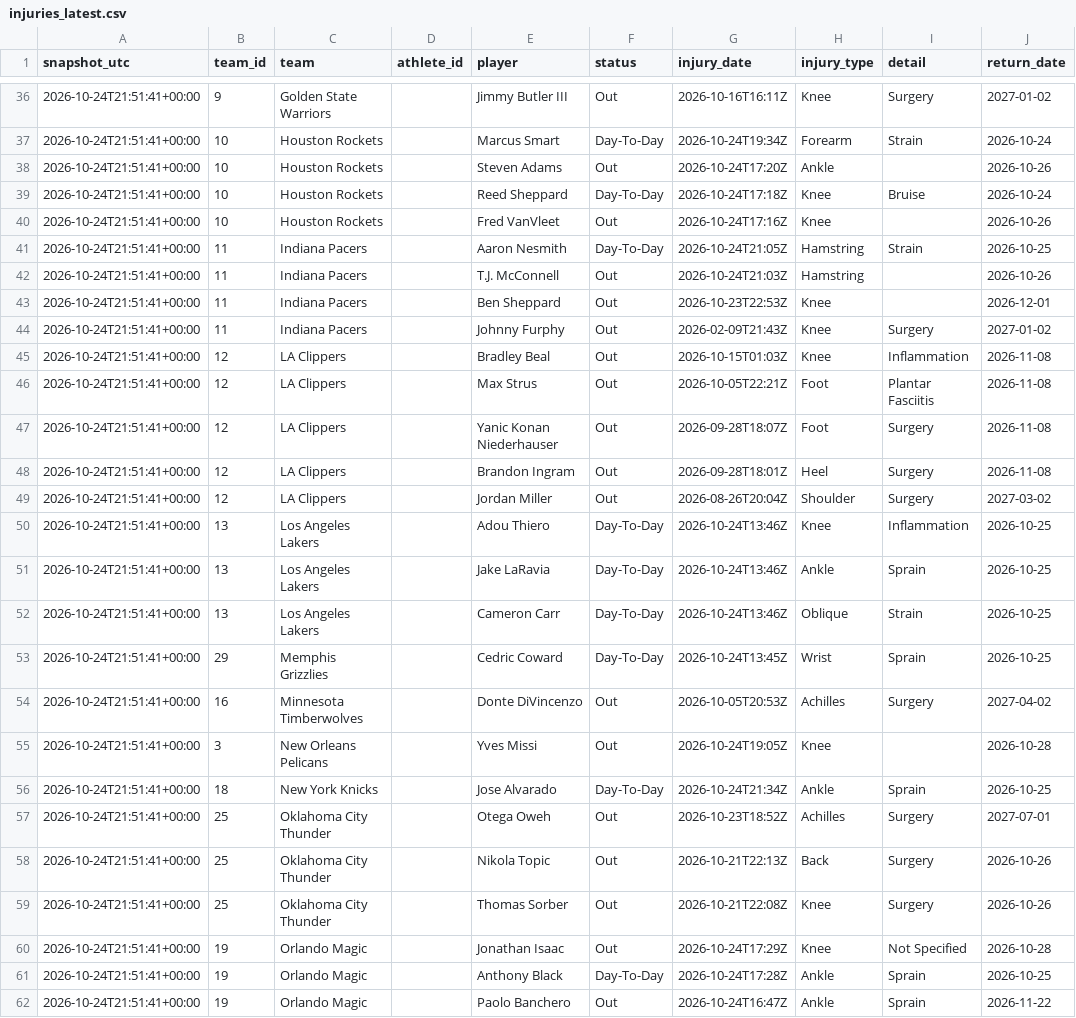
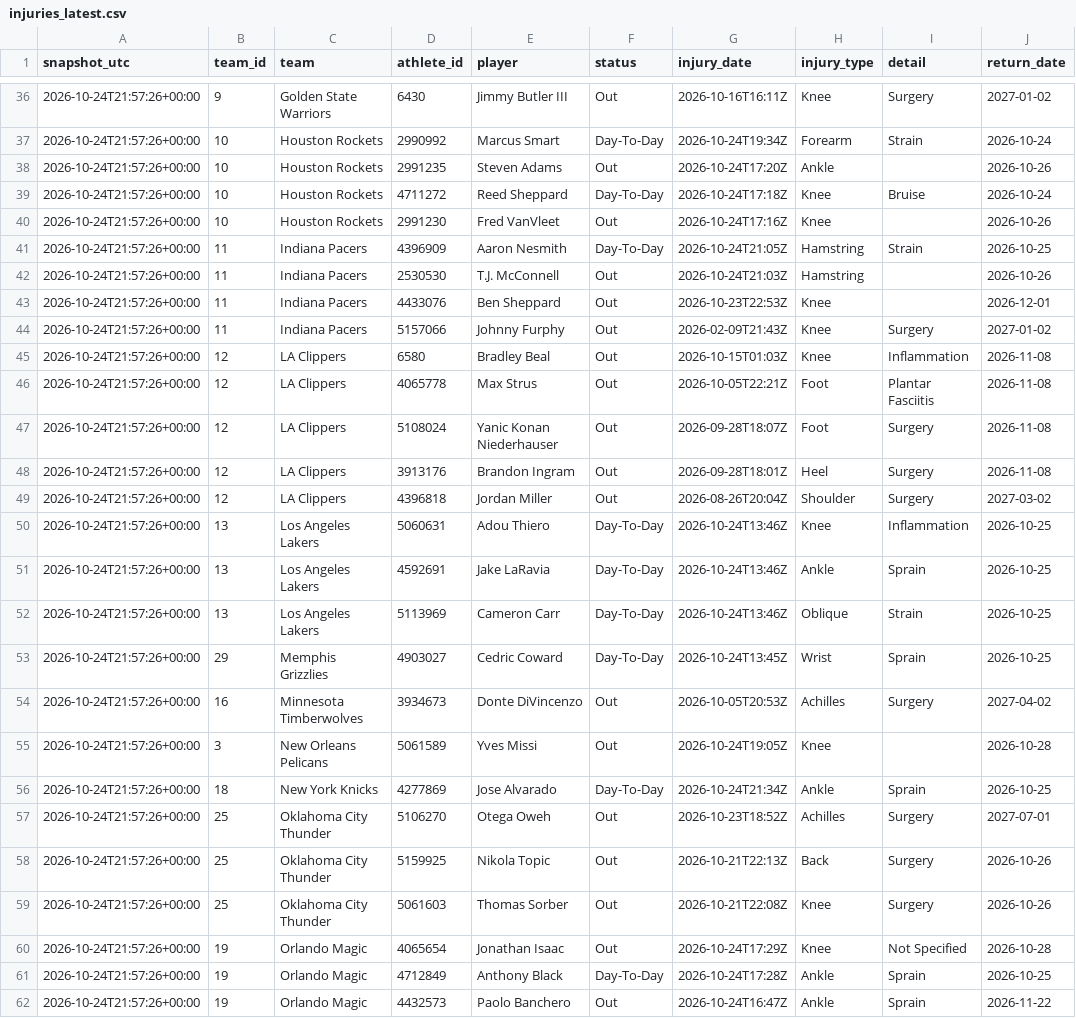
Before and after one commit to ryan7zoom/nba-props, a CSV file: data/injuries_latest.csv, drawn as a sheet; only a part is shown, gaps mark what is left out; the diff covers the shown part only; the diff names each change by its address in the sheet, - before the commit and + after, or states it on an @@ line.

```diff
--- a/data/injuries_latest.csv
+++ b/data/injuries_latest.csv
-A36:A62 (snapshot_utc): 2026-10-24T21:51:41+00:00
+A36:A62 (snapshot_utc): 2026-10-24T21:57:26+00:00
-D36 (athlete_id): (empty)
+D36 (athlete_id): 6430
-D37 (athlete_id): (empty)
+D37 (athlete_id): 2990992
-D38 (athlete_id): (empty)
+D38 (athlete_id): 2991235
-D39 (athlete_id): (empty)
+D39 (athlete_id): 4711272
-D40 (athlete_id): (empty)
+D40 (athlete_id): 2991230
-D41 (athlete_id): (empty)
+D41 (athlete_id): 4396909
-D42 (athlete_id): (empty)
+D42 (athlete_id): 2530530
-D43 (athlete_id): (empty)
+D43 (athlete_id): 4433076
-D44 (athlete_id): (empty)
+D44 (athlete_id): 5157066
-D45 (athlete_id): (empty)
+D45 (athlete_id): 6580
-D46 (athlete_id): (empty)
+D46 (athlete_id): 4065778
-D47 (athlete_id): (empty)
+D47 (athlete_id): 5108024
-D48 (athlete_id): (empty)
+D48 (athlete_id): 3913176
-D49 (athlete_id): (empty)
+D49 (athlete_id): 4396818
-D50 (athlete_id): (empty)
+D50 (athlete_id): 5060631
-D51 (athlete_id): (empty)
+D51 (athlete_id): 4592691
-D52 (athlete_id): (empty)
+D52 (athlete_id): 5113969
-D53 (athlete_id): (empty)
+D53 (athlete_id): 4903027
-D54 (athlete_id): (empty)
+D54 (athlete_id): 3934673
-D55 (athlete_id): (empty)
+D55 (athlete_id): 5061589
-D56 (athlete_id): (empty)
+D56 (athlete_id): 4277869
-D57 (athlete_id): (empty)
+D57 (athlete_id): 5106270
-D58 (athlete_id): (empty)
+D58 (athlete_id): 5159925
-D59 (athlete_id): (empty)
+D59 (athlete_id): 5061603
-D60 (athlete_id): (empty)
+D60 (athlete_id): 4065654
-D61 (athlete_id): (empty)
+D61 (athlete_id): 4712849
-D62 (athlete_id): (empty)
+D62 (athlete_id): 4432573
```
Also changed, not shown: 141 edited cells elsewhere in this file, 2 other files.
